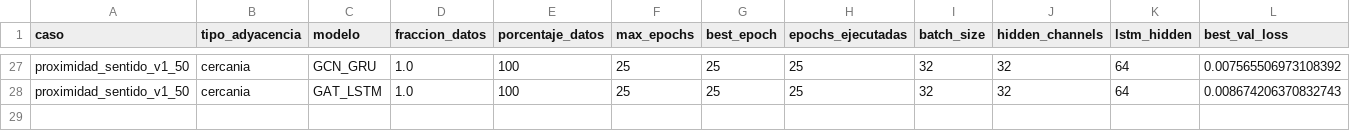
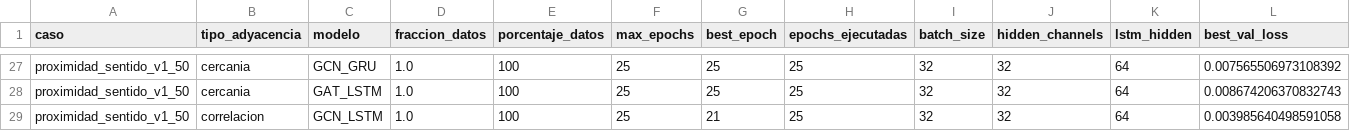
Before and after one commit to maisaarial/prediccion-congestion-trafico-gnn, a CSV file: results/experimentos_epocas_datos/run_20260518_131858/resultados_completos.csv, drawn as a sheet; only a part is shown, gaps mark what is left out; rows hold the shown columns only; the diff names each change by its address in the sheet, - before the commit and + after, or states it on an @@ line.

Commit message:
avance experimento: run_20260518_131858

```diff
--- a/results/experimentos_epocas_datos/run_20260518_131858/resultados_completos.csv
+++ b/results/experimentos_epocas_datos/run_20260518_131858/resultados_completos.csv
+row 29: proximidad_sentido_v1_50 | correlacion | GCN_LSTM | 1.0 | 100 | 25 | 21 | 25 | 32 | 32 | 64 | 0.003985640498591058
```
Also changed, not shown: 7 other files.
